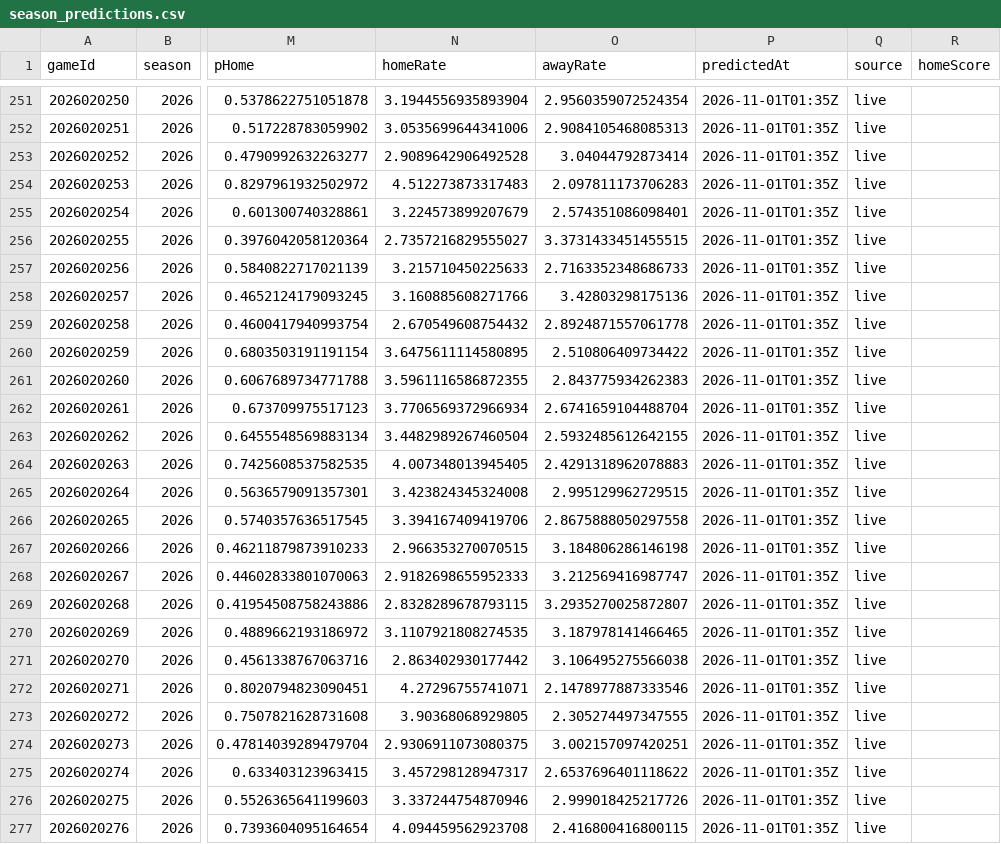
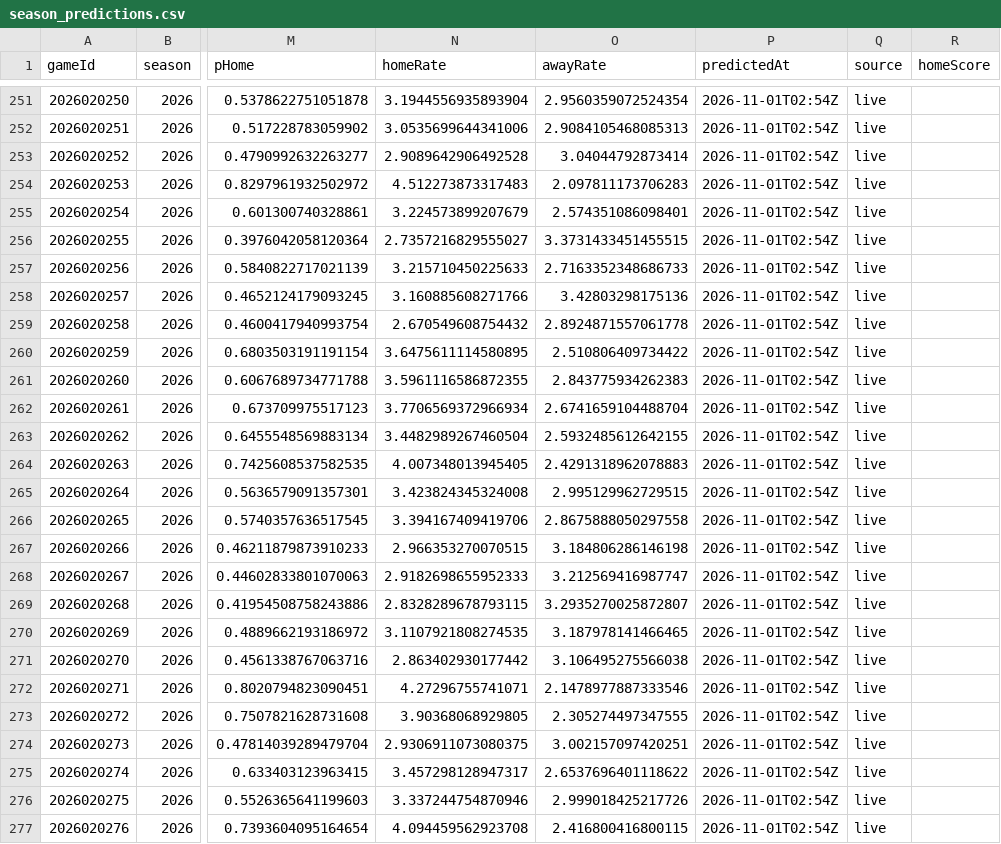
Before and after one commit to brgilly16/NHL-Prediction-Model, a CSV file: data/gamemodel/season_predictions.csv, drawn as a sheet; only a part is shown, gaps mark what is left out; the diff covers the shown part only; the diff names each change by its address in the sheet, - before the commit and + after, or states it on an @@ line.

```diff
--- a/data/gamemodel/season_predictions.csv
+++ b/data/gamemodel/season_predictions.csv
-P251:P277 (predictedAt): 2026-11-01T01:35Z
+P251:P277 (predictedAt): 2026-11-01T02:54Z
```
Also changed, not shown: 68 edited cells elsewhere in this file.
